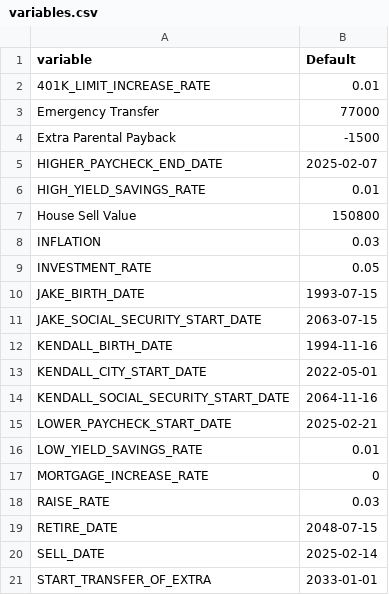
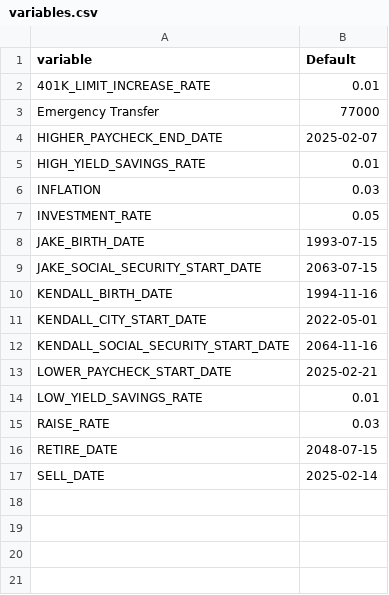
Before and after one commit to jakekausler/Bills-Node-Server, a CSV file: src/utils/io/data/variables.csv, drawn as a sheet; the diff names each change by its address in the sheet, - before the commit and + after, or states it on an @@ line.

Commit message:
Calculate pushes and pulls at start of month

```diff
--- a/src/utils/io/data/variables.csv
+++ b/src/utils/io/data/variables.csv
-row 4: Extra Parental Payback | -1500
-row 7: House Sell Value | 150800
-row 17: MORTGAGE_INCREASE_RATE | 0
-row 21: START_TRANSFER_OF_EXTRA | 2033-01-01
```
Also changed, not shown: 5 other files.
